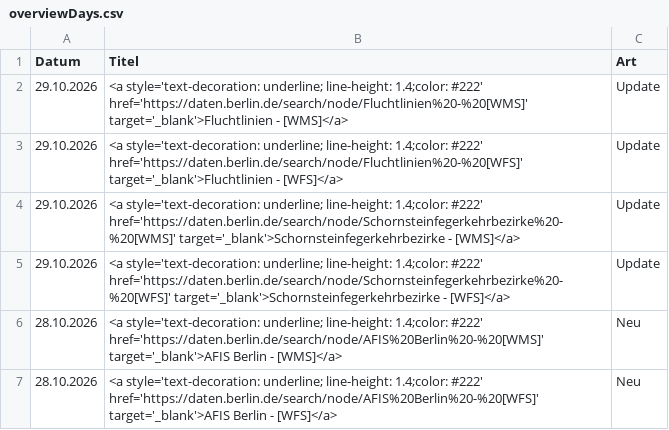
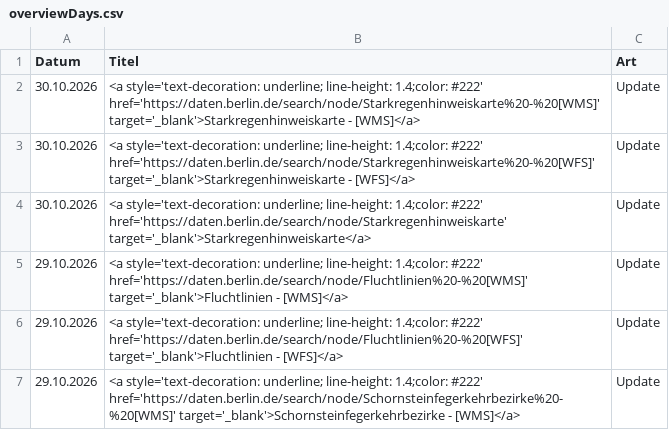
Before and after one commit to technologiestiftung/odis-datenportal-uebersicht, a CSV file: data/overviewDays.csv, drawn as a sheet; only a part is shown; the shorter side is filled out with more unchanged rows.

```diff
--- a/data/overviewDays.csv
+++ b/data/overviewDays.csv
@@ -1,2 +1,5 @@
 Datum,Titel,Art
+30.10.2026,<a style='text-decoration: underline; line-height: 1.4;color: #222' href='https://daten.berlin.de/search/node/Starkregenhinweiskarte%20-%20[WMS]' target='_blank'>Starkregenhinweiskarte - [WMS]</a>,Update
+30.10.2026,<a style='text-decoration: underline; line-height: 1.4;color: #222' href='https://daten.berlin.de/search/node/Starkregenhinweiskarte%20-%20[WFS]' target='_blank'>Starkregenhinweiskarte - [WFS]</a>,Update
+30.10.2026,<a style='text-decoration: underline; line-height: 1.4;color: #222' href='https://daten.berlin.de/search/node/Starkregenhinweiskarte' target='_blank'>Starkregenhinweiskarte</a>,Update
 29.10.2026,<a style='text-decoration: underline; line-height: 1.4;color: #222' href='https://daten.berlin.de/search/node/Fluchtlinien%20-%20[WMS]' target='_blank'>Fluchtlinien - [WMS]</a>,Update
```
Also changed, not shown: 1 other file.
